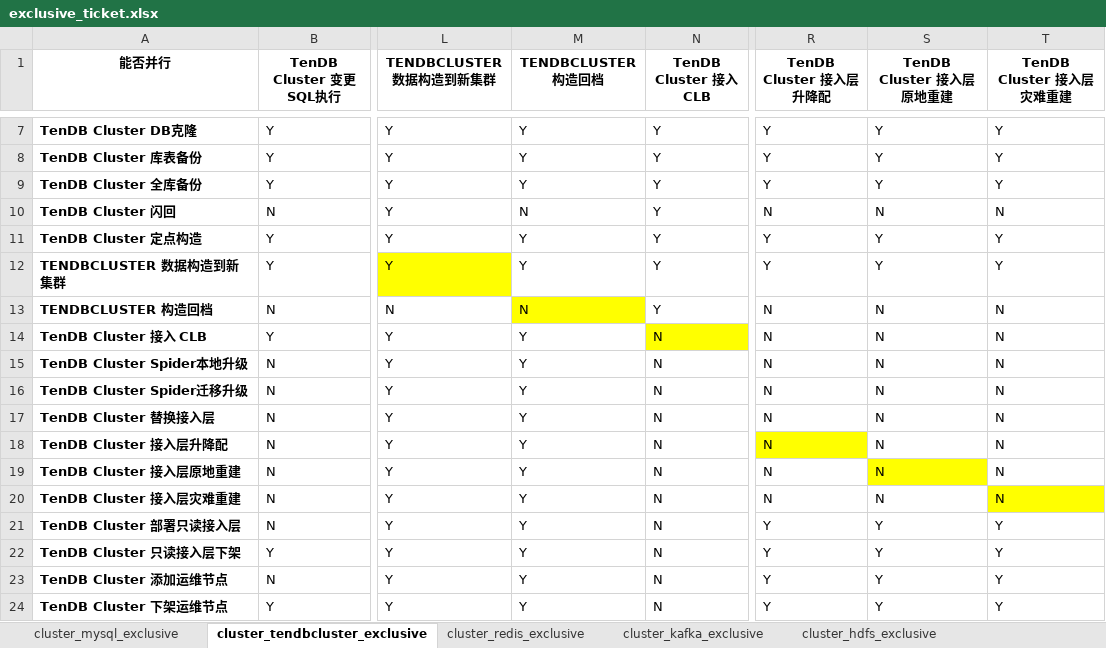
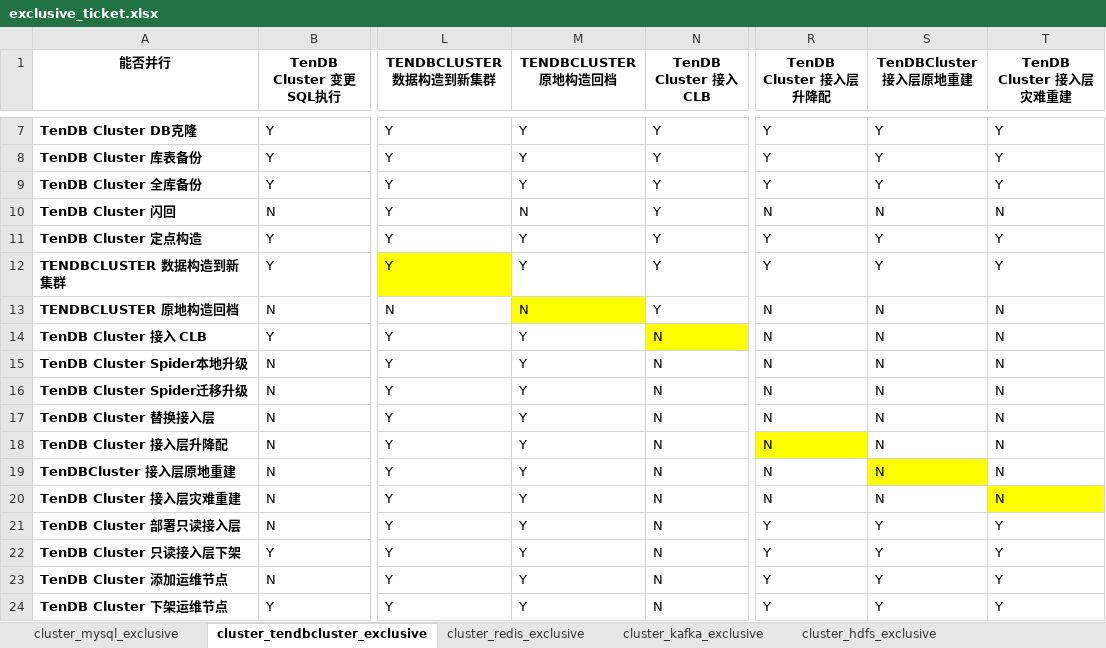
Before and after one commit to TencentBlueKing/blueking-dbm, an Excel workbook: dbm-ui/backend/ticket/exclusive_ticket.xlsx, sheet cluster_tendbcluster_exclusive, drawn as a sheet; only a part is shown, gaps mark what is left out; values as stored, in another font and other column widths than the file's, no borders; the diff names each change by its address in the sheet, - before the commit and + after, or states it on an @@ line.

```diff
--- a/dbm-ui/backend/ticket/exclusive_ticket.xlsx (sheet cluster_tendbcluster_exclusive)
+++ b/dbm-ui/backend/ticket/exclusive_ticket.xlsx (sheet cluster_tendbcluster_exclusive)
-M1: TENDBCLUSTER 构造回档
+M1: TENDBCLUSTER 原地构造回档
-S1: TenDB Cluster 接入层原地重建
+S1: TenDBCluster 接入层原地重建
-A13 (能否并行): TENDBCLUSTER 构造回档
+A13 (能否并行): TENDBCLUSTER 原地构造回档
-A19 (能否并行): TenDB Cluster 接入层原地重建
+A19 (能否并行): TenDBCluster 接入层原地重建
```
Also changed, not shown: sheet cluster_mysql_exclusive.
